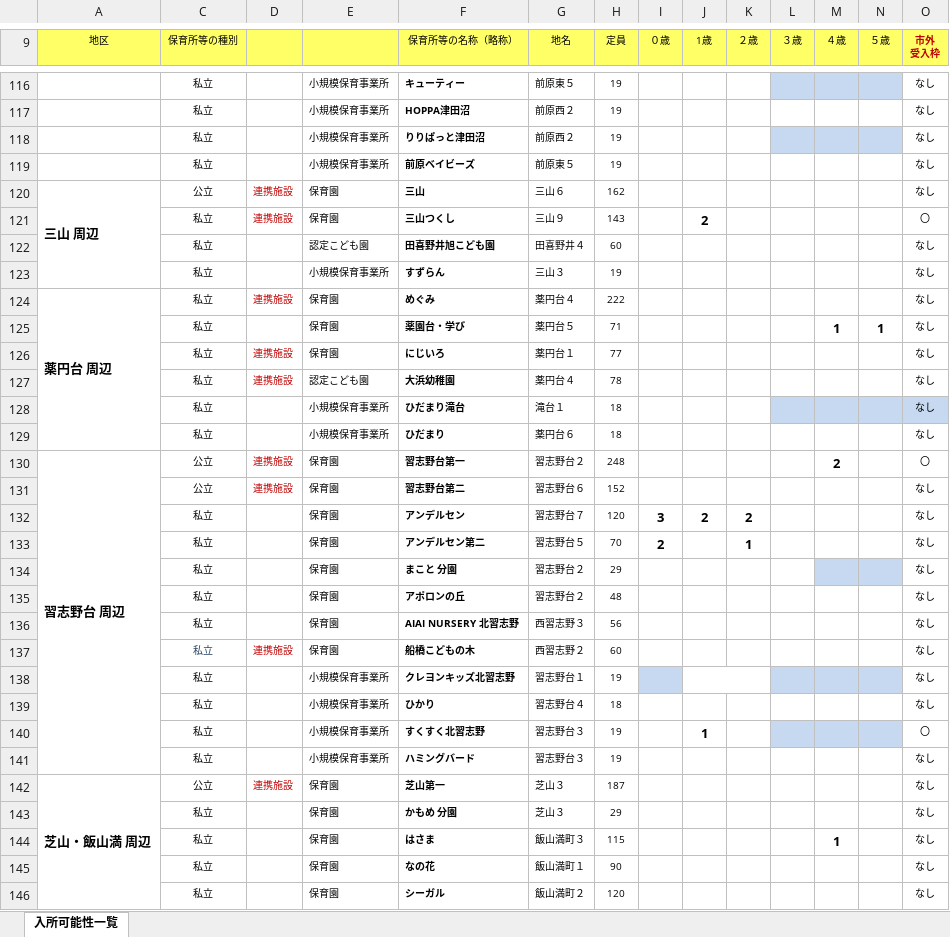
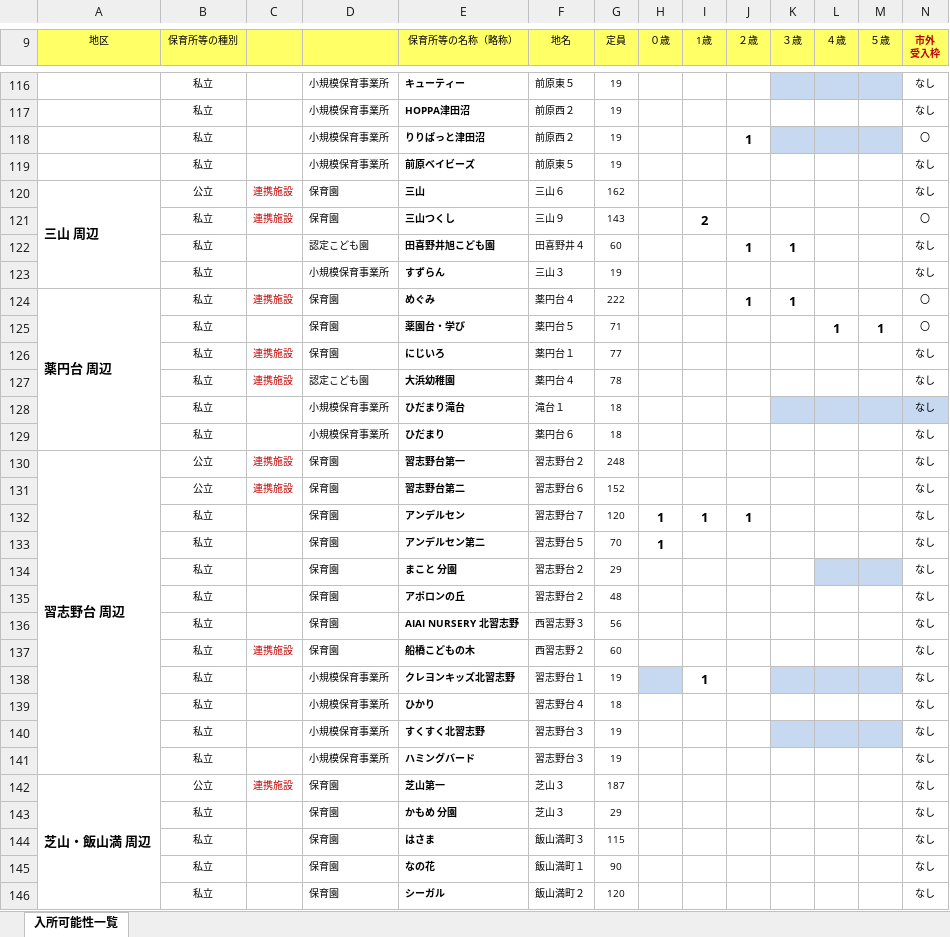
Before and after one commit to Code-for-Funabashi/open-data-parser, an Excel workbook: input/kosodate-map/hoikuen.xlsx, sheet 入所可能性一覧, drawn as a sheet; only a part is shown, gaps mark what is left out; values as stored, in another font and other column widths than the file's, no borders; conditional formats not drawn; removed rows and columns are numbered as before the commit, all else as after; the diff covers the shown part only; the diff names each change by its address in the sheet, - before the commit and + after, or states it on an @@ line.

```diff
--- a/input/kosodate-map/hoikuen.xlsx (sheet 入所可能性一覧)
+++ b/input/kosodate-map/hoikuen.xlsx (sheet 入所可能性一覧)
-J118 (２歳): (empty)
+J118 (２歳): 1
-N118 (市外 受入枠): なし
+N118 (市外 受入枠): 〇
-J122 (２歳): (empty)
+J122 (２歳): 1
-K122 (３歳): (empty)
+K122 (３歳): 1
-J124 (２歳): (empty)
+J124 (２歳): 1
-K124 (３歳): (empty)
+K124 (３歳): 1
-N124:N125 (市外 受入枠): なし
+N124:N125 (市外 受入枠): 〇
-L130 (４歳): 2
+L130 (４歳): (empty)
-N130 (市外 受入枠): 〇
+N130 (市外 受入枠): なし
-H132 (０歳): 3
+H132 (０歳): 1
-I132 (1歳): 2
+I132 (1歳): 1
-J132 (２歳): 2
+J132 (２歳): 1
-H133 (０歳): 2
+H133 (０歳): 1
-J133 (２歳): 1
+J133 (２歳): (empty)
-B137 text colour: #254061
+B137 text colour: black
-I138 (1歳): (empty)
+I138 (1歳): 1
-J138:K138 merged
-I140 (1歳): 1
+I140 (1歳): (empty)
-N140 (市外 受入枠): 〇
+N140 (市外 受入枠): なし
-L144 (４歳): 1
+L144 (４歳): (empty)
```
Also changed, not shown: 100 edited cells, cell formats and merged cells elsewhere in this sheet, hidden cells, 4 other files.
